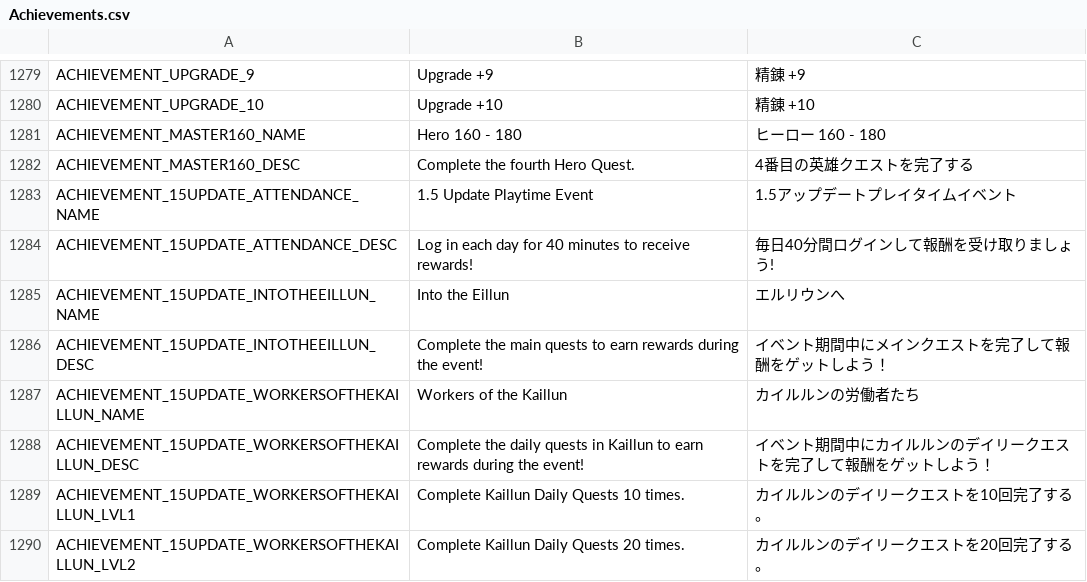
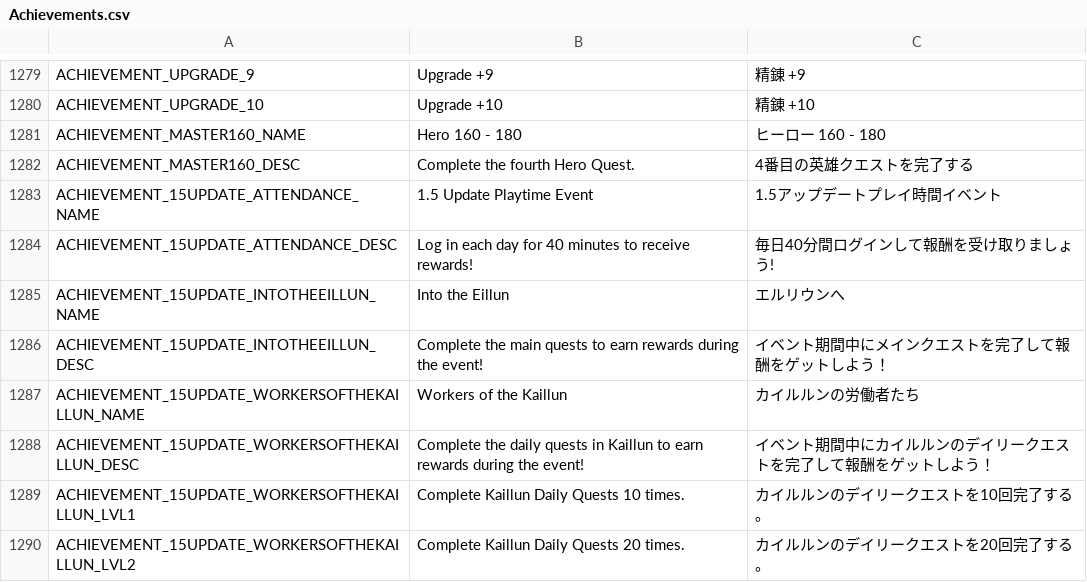
Before and after one commit to rica-augur/Flyff-Universe-Translations, a CSV file: Japanese/Achievements.csv, drawn as a sheet; only a part is shown, gaps mark what is left out.

```diff
--- a/Japanese/Achievements.csv
+++ b/Japanese/Achievements.csv
@@ -1282,3 +1282,3 @@ ACHIEVEMENT_MASTER160_NAME,Hero 160 - 180,ヒーロー 160 - 180
 ACHIEVEMENT_MASTER160_DESC,Complete the fourth Hero Quest.,4番目の英雄クエストを完了する
-ACHIEVEMENT_15UPDATE_ATTENDANCE_NAME,1.5 Update Playtime Event,1.5アップデートプレイタイムイベント
+ACHIEVEMENT_15UPDATE_ATTENDANCE_NAME,1.5 Update Playtime Event,1.5アップデートプレイ時間イベント
 ACHIEVEMENT_15UPDATE_ATTENDANCE_DESC,Log in each day for 40 minutes to receive rewards!,毎日40分間ログインして報酬を受け取りましょう!
```
